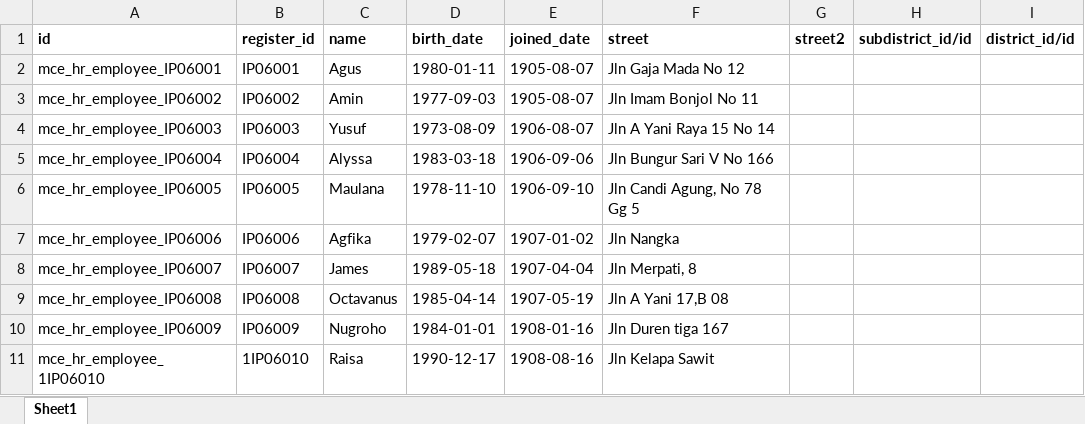
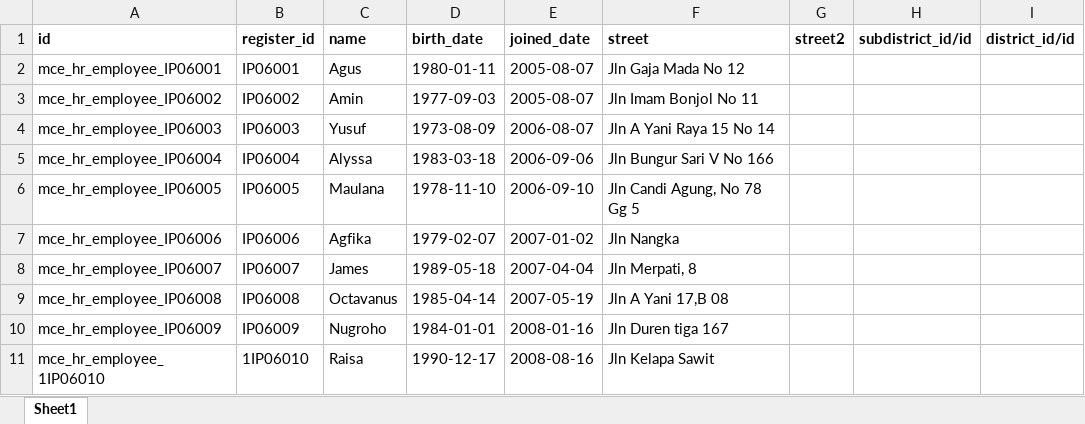
Before and after one commit to fananimi/mce_hrs, an Excel workbook: data/mce_hr.employee.xlsx, sheet Sheet1, drawn as a sheet; only a part is shown; values as stored, in another font and other column widths than the file's, no borders; the diff names each change by its address in the sheet, - before the commit and + after, or states it on an @@ line.

Commit message:
fixes joined date employee data

```diff
--- a/data/mce_hr.employee.xlsx (sheet Sheet1)
+++ b/data/mce_hr.employee.xlsx (sheet Sheet1)
-E2:E3 (joined_date): 1905-08-07
+E2:E3 (joined_date): 2005-08-07
-E4 (joined_date): 1906-08-07
+E4 (joined_date): 2006-08-07
-E5 (joined_date): 1906-09-06
+E5 (joined_date): 2006-09-06
-E6 (joined_date): 1906-09-10
+E6 (joined_date): 2006-09-10
-E7 (joined_date): 1907-01-02
+E7 (joined_date): 2007-01-02
-E8 (joined_date): 1907-04-04
+E8 (joined_date): 2007-04-04
-E9 (joined_date): 1907-05-19
+E9 (joined_date): 2007-05-19
-E10 (joined_date): 1908-01-16
+E10 (joined_date): 2008-01-16
-E11 (joined_date): 1908-08-16
+E11 (joined_date): 2008-08-16
```
